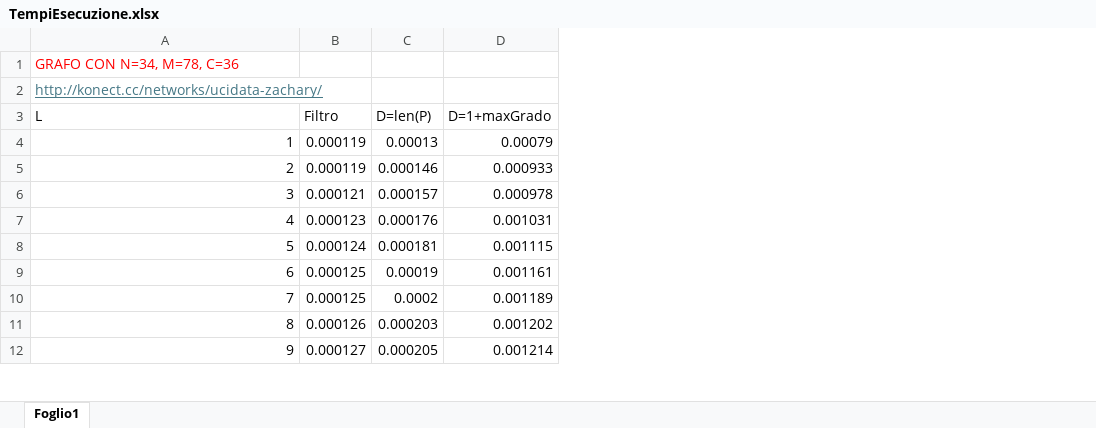
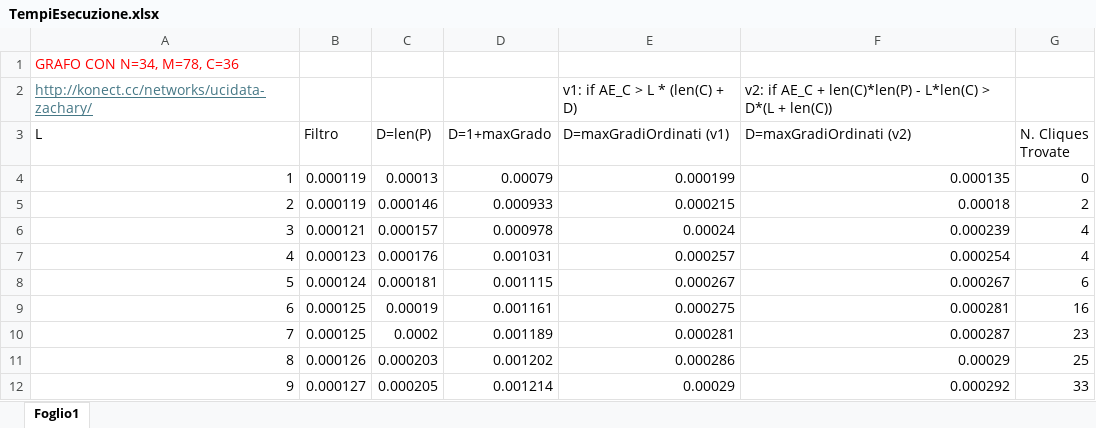
Before and after one commit to sromanss/L-IsolatedMaximalClique, an Excel workbook: TempiEsecuzione.xlsx, sheet Foglio1, drawn as a sheet; only a part is shown; values as stored, in another font and other column widths than the file's, no borders; charts and pictures not drawn; the diff names each change by its address in the sheet, - before the commit and + after, or states it on an @@ line.

Commit message:
Add files via upload

```diff
--- a/TempiEsecuzione.xlsx (sheet Foglio1)
+++ b/TempiEsecuzione.xlsx (sheet Foglio1)
+column E (D=maxGradiOrdinati (v1)), row 2: v1: if AE_C > L * (len(C) + D); rows 4-12: 0.000199 | 0.000215 | 0.00024 | 0.000257 | 0.000267 | 0.000275 | 0.000281 | 0.000286 | 0.00029
+column F (D=maxGradiOrdinati (v2)), row 2: v2: if AE_C + len(C)*len(P) - L*len(C) > D*(L + len(C)); rows 4-12: 0.000135 | 0.00018 | 0.000239 | 0.000254 | 0.000267 | 0.000281 | 0.000287 | 0.00029 | 0.000292
+column G (N. Cliques Trovate), rows 4-12: 0 | 2 | 4 | 4 | 6 | 16 | 23 | 25 | 33
```
Also changed, not shown: charts or pictures.
